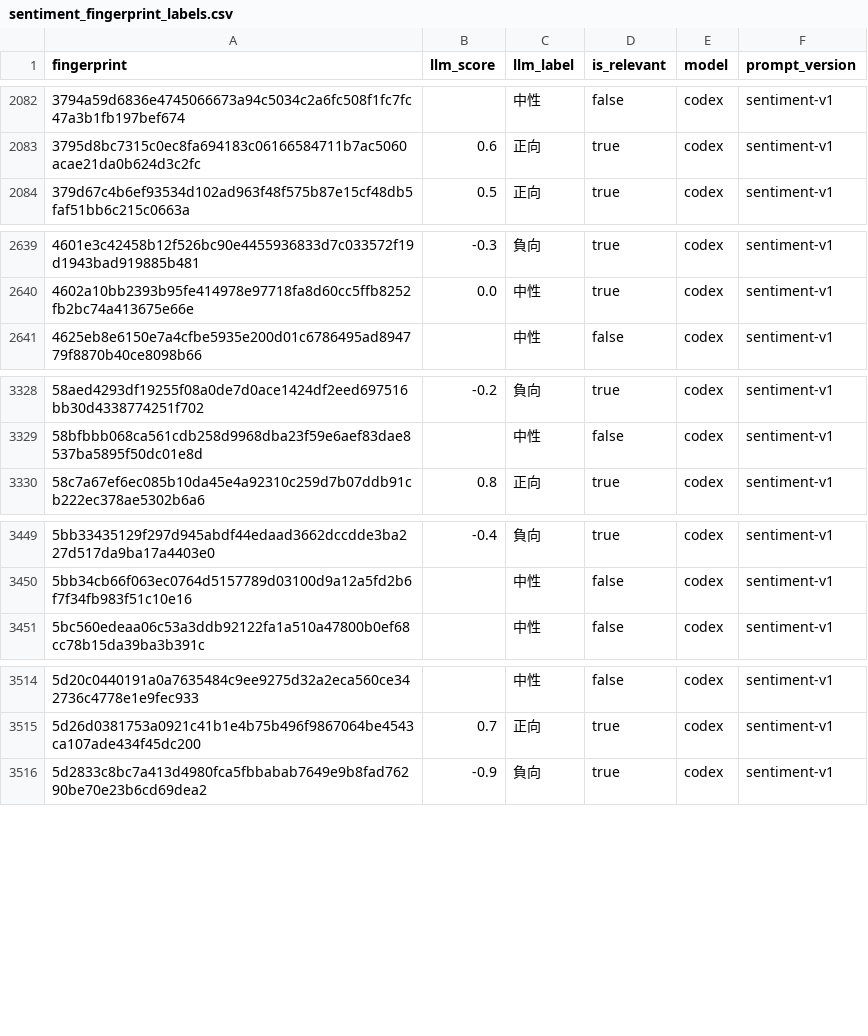
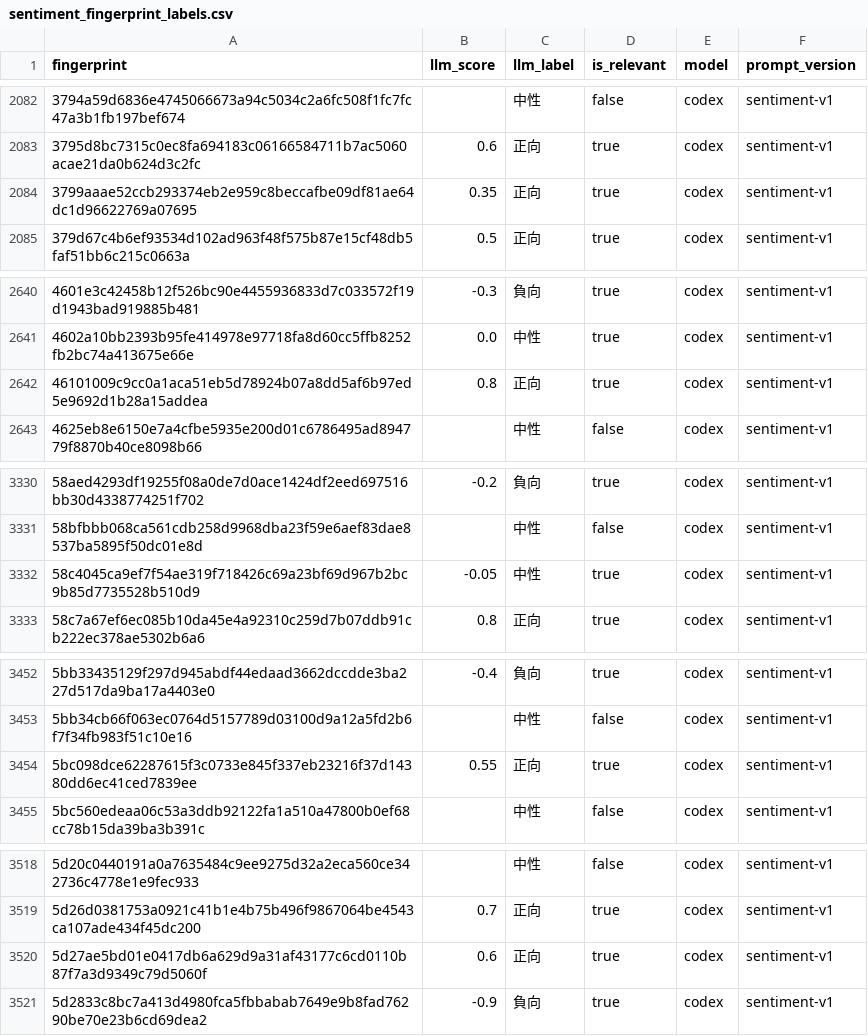
Before and after one commit to YuHsunWang/cvs-radar, a CSV file: data/labels/sentiment_fingerprint_labels.csv, drawn as a sheet; only a part is shown, gaps mark what is left out; the diff covers the shown part only.

```diff
--- a/data/labels/sentiment_fingerprint_labels.csv
+++ b/data/labels/sentiment_fingerprint_labels.csv
@@ -2083,2 +2083,3 @@
 3795d8bc7315c0ec8fa694183c06166584711b7ac5060acae21da0b624d3c2fc,0.6,正向,true,codex,sentiment-v1
+3799aaae52ccb293374eb2e959c8beccafbe09df81ae64dc1d96622769a07695,0.35,正向,true,codex,sentiment-v1
 379d67c4b6ef93534d102ad963f48f575b87e15cf48db5faf51bb6c215c0663a,0.5,正向,true,codex,sentiment-v1
@@ -2640,2 +2641,3 @@
 4602a10bb2393b95fe414978e97718fa8d60cc5ffb8252fb2bc74a413675e66e,0.0,中性,true,codex,sentiment-v1
+46101009c9cc0a1aca51eb5d78924b07a8dd5af6b97ed5e9692d1b28a15addea,0.8,正向,true,codex,sentiment-v1
 4625eb8e6150e7a4cfbe5935e200d01c6786495ad894779f8870b40ce8098b66,,中性,false,codex,sentiment-v1
@@ -3329,2 +3331,3 @@
 58bfbbb068ca561cdb258d9968dba23f59e6aef83dae8537ba5895f50dc01e8d,,中性,false,codex,sentiment-v1
+58c4045ca9ef7f54ae319f718426c69a23bf69d967b2bc9b85d7735528b510d9,-0.05,中性,true,codex,sentiment-v1
 58c7a67ef6ec085b10da45e4a92310c259d7b07ddb91cb222ec378ae5302b6a6,0.8,正向,true,codex,sentiment-v1
@@ -3450,2 +3453,3 @@
 5bb34cb66f063ec0764d5157789d03100d9a12a5fd2b6f7f34fb983f51c10e16,,中性,false,codex,sentiment-v1
+5bc098dce62287615f3c0733e845f337eb23216f37d14380dd6ec41ced7839ee,0.55,正向,true,codex,sentiment-v1
 5bc560edeaa06c53a3ddb92122fa1a510a47800b0ef68cc78b15da39ba3b391c,,中性,false,codex,sentiment-v1
@@ -3515,2 +3519,3 @@
 5d26d0381753a0921c41b1e4b75b496f9867064be4543ca107ade434f45dc200,0.7,正向,true,codex,sentiment-v1
+5d27ae5bd01e0417db6a629d9a31af43177c6cd0110b87f7a3d9349c79d5060f,0.6,正向,true,codex,sentiment-v1
 5d2833c8bc7a413d4980fca5fbbabab7649e9b8fad76290be70e23b6cd69dea2,-0.9,負向,true,codex,sentiment-v1
```
Also changed, not shown: 3 added rows elsewhere in this file, 2 other files.
